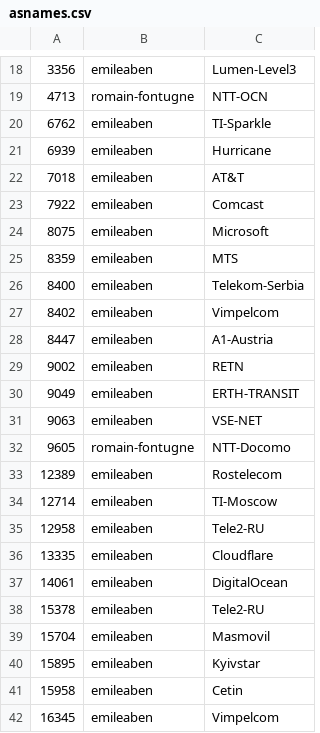
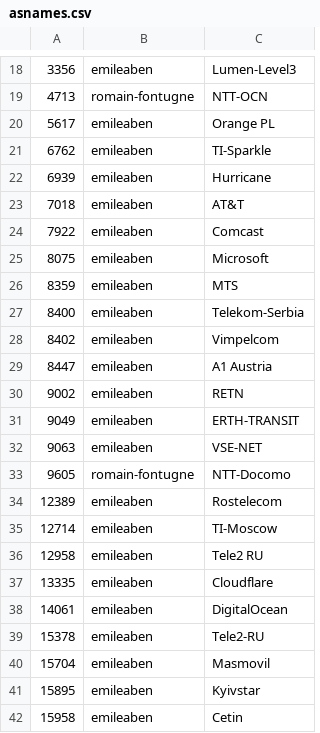
Before and after one commit to emileaben/asnames, a CSV file: asnames.csv, drawn as a sheet; only a part is shown, gaps mark what is left out; the shorter side is filled out with more unchanged rows.

Commit message:
Update asnames.csv

```diff
--- a/asnames.csv
+++ b/asnames.csv
@@ -19,2 +19,3 @@
 4713|romain-fontugne|NTT-OCN
+5617|emileaben|Orange PL
 6762|emileaben|TI-Sparkle
@@ -27,3 +28,3 @@
 8402|emileaben|Vimpelcom
-8447|emileaben|A1-Austria
+8447|emileaben|A1 Austria
 9002|emileaben|RETN
@@ -34,3 +35,3 @@
 12714|emileaben|TI-Moscow
-12958|emileaben|Tele2-RU
+12958|emileaben|Tele2 RU
 13335|emileaben|Cloudflare
```
